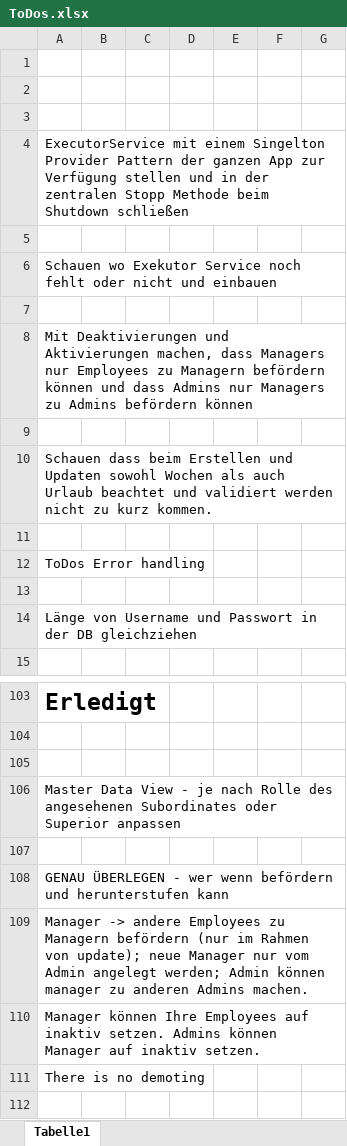
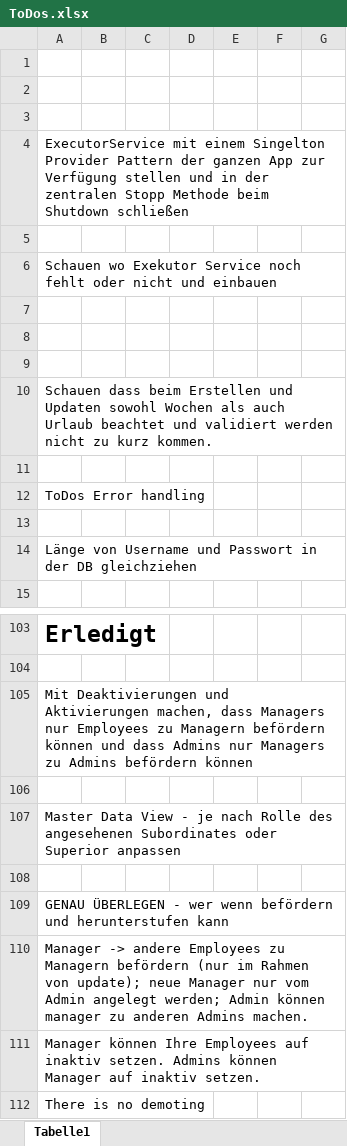
Before and after one commit to FabianAndiel1985/employee_management, an Excel workbook: documentation/ToDo/ToDos.xlsx, sheet Tabelle1, drawn as a sheet; only a part is shown, gaps mark what is left out; the shorter side is filled out with more unchanged rows; values as stored, in another font and other column widths than the file's, no borders; charts and pictures not drawn; the diff names each change by its address in the sheet, - before the commit and + after, or states it on an @@ line.

```diff
--- a/documentation/ToDo/ToDos.xlsx (sheet Tabelle1)
+++ b/documentation/ToDo/ToDos.xlsx (sheet Tabelle1)
-A8: Mit Deaktivierungen und Aktivierungen machen, dass Managers nur Employees zu Managern befördern können und dass Admins nur Managers zu Admins befördern können
+A8: (empty)
+row 105: Mit Deaktivierungen und Aktivierungen machen, dass Managers nur Employees zu Managern befördern können und dass Admins nur Managers zu Admins befördern können
```
Also changed, not shown: charts or pictures, 3 other files.
